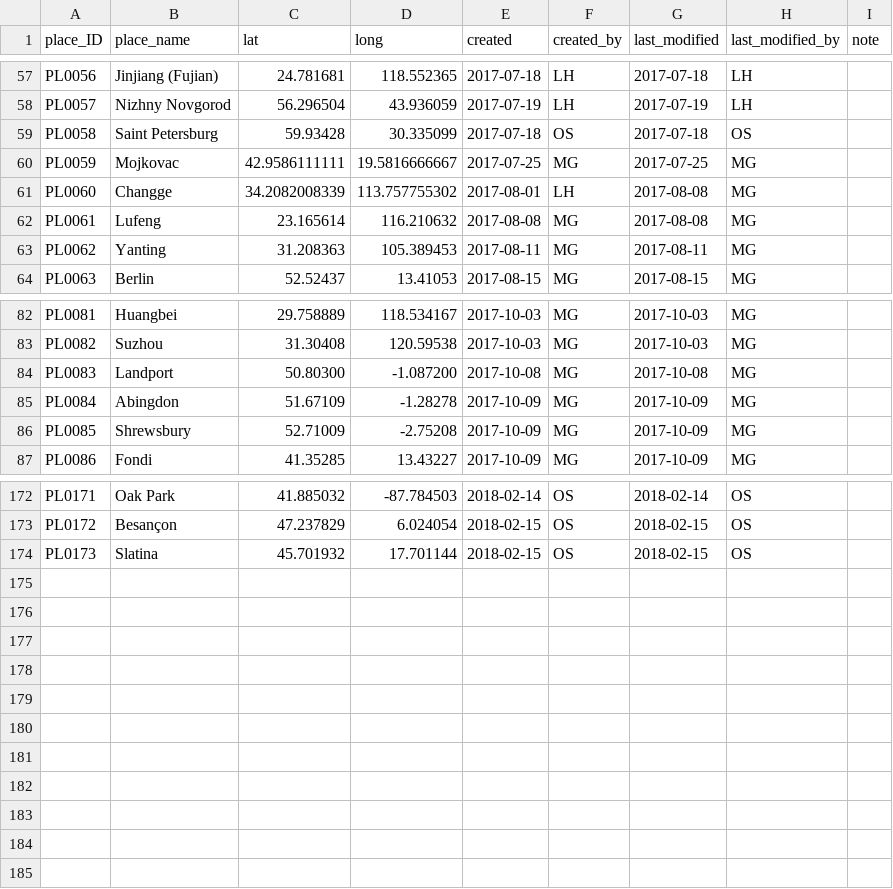
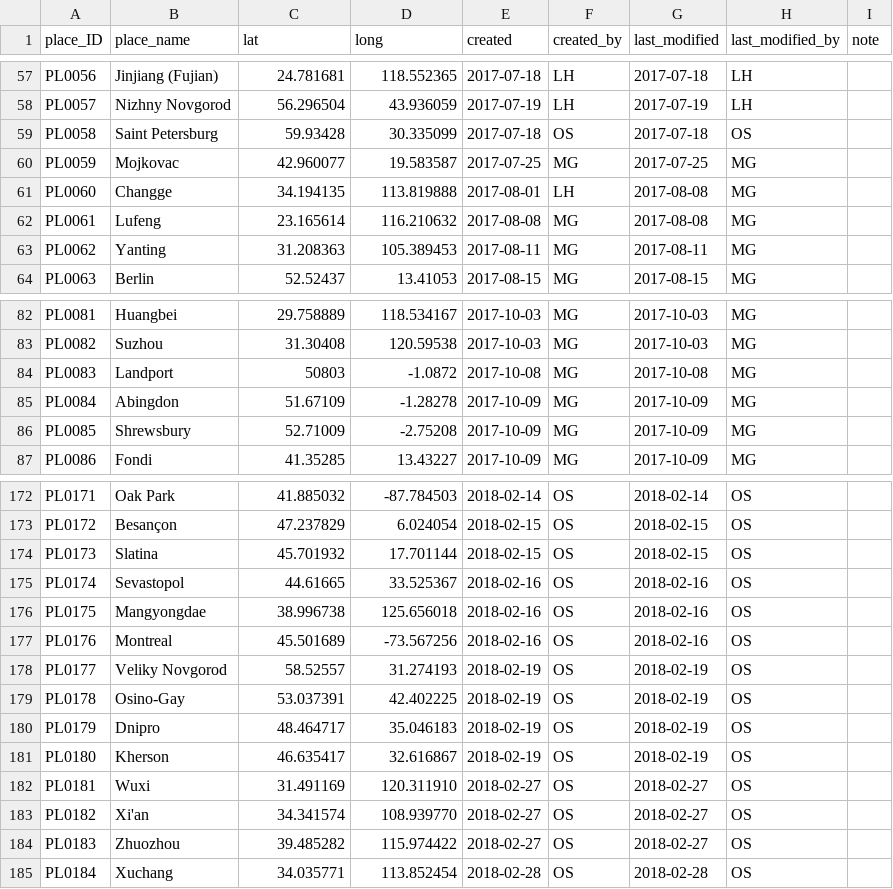
Before and after one commit to readchina/ReadAct, a CSV file: data/Place.csv, drawn as a sheet; only a part is shown, gaps mark what is left out.

```diff
--- a/data/Place.csv
+++ b/data/Place.csv
@@ -59,4 +59,4 @@ PL0057,Nizhny Novgorod,56.296504,43.936059,2017-07-19,LH,2017-07-19,LH,
 PL0058,Saint Petersburg,59.93428,30.335099,2017-07-18,OS,2017-07-18,OS,
-PL0059,Mojkovac,42.9586111111,19.5816666667,2017-07-25,MG,2017-07-25,MG,
-PL0060,Changge,34.2082008339,113.757755302,2017-08-01,LH,2017-08-08,MG,
+PL0059,Mojkovac,42.960077,19.583587,2017-07-25,MG,2017-07-25,MG,
+PL0060,Changge,34.194135,113.819888,2017-08-01,LH,2017-08-08,MG,
 PL0061,Lufeng,23.165614,116.210632,2017-08-08,MG,2017-08-08,MG,
@@ -83,3 +83,3 @@ PL0081,Huangbei,29.758889,118.534167,2017-10-03,MG,2017-10-03,MG,
 PL0082,Suzhou,31.30408,120.59538,2017-10-03,MG,2017-10-03,MG,
-PL0083,Landport,50.80300,-1.087200,2017-10-08,MG,2017-10-08,MG,
+PL0083,Landport,50803,-1.0872,2017-10-08,MG,2017-10-08,MG,
 PL0084,Abingdon,51.67109,-1.28278,2017-10-09,MG,2017-10-09,MG,
@@ -174 +174,12 @@ PL0172,Besançon,47.237829,6.024054,2018-02-15,OS,2018-02-15,OS,
 PL0173,Slatina,45.701932,17.701144,2018-02-15,OS,2018-02-15,OS,
+PL0174,Sevastopol,44.61665,33.525367,2018-02-16,OS,2018-02-16,OS,
+PL0175,Mangyongdae,38.996738,125.656018,2018-02-16,OS,2018-02-16,OS,
+PL0176,Montreal,45.501689,-73.567256,2018-02-16,OS,2018-02-16,OS,
+PL0177,Veliky Novgorod ,58.52557,31.274193,2018-02-19,OS,2018-02-19,OS,
+PL0178,Osino-Gay,53.037391,42.402225,2018-02-19,OS,2018-02-19,OS,
+PL0179,Dnipro,48.464717,35.046183,2018-02-19,OS,2018-02-19,OS,
+PL0180,Kherson,46.635417,32.616867,2018-02-19,OS,2018-02-19,OS,
+PL0181,Wuxi,31.491169,120.311910,2018-02-27,OS,2018-02-27,OS,
+PL0182,Xi'an,34.341574,108.939770,2018-02-27,OS,2018-02-27,OS,
+PL0183,Zhuozhou,39.485282,115.974422,2018-02-27,OS,2018-02-27,OS,
+PL0184,Xuchang,34.035771,113.852454,2018-02-28,OS,2018-02-28,OS,
```
Also changed, not shown: data/Act.csv, data/PrimarySource.csv, 6 other files.
